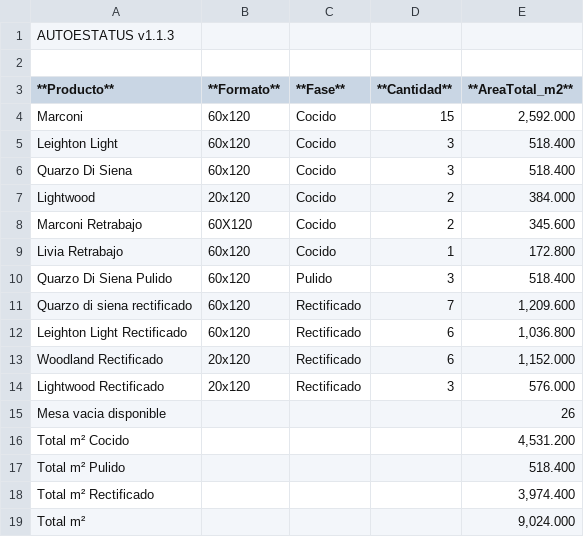
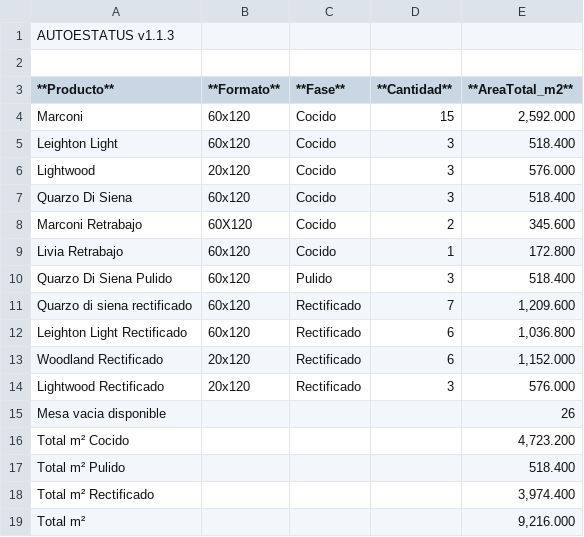
Before and after one commit to Dienicx/AUTOESTATUS, a TSV file: docs/recuento_productos.tsv, drawn as a sheet.

Commit message:
AUTOESTATUS update 2026-04-05 23:06:09

```diff
--- a/docs/recuento_productos.tsv
+++ b/docs/recuento_productos.tsv
@@ -5,4 +5,4 @@ Marconi	60x120	Cocido	15	2,592.000
 Leighton Light	60x120	Cocido	3	518.400
+Lightwood	20x120	Cocido	3	576.000
 Quarzo Di Siena	60x120	Cocido	3	518.400
-Lightwood	20x120	Cocido	2	384.000
 Marconi Retrabajo	60X120	Cocido	2	345.600
@@ -15,5 +15,5 @@ Lightwood Rectificado	20x120	Rectificado	3	576.000
 Mesa vacia disponible				26
-Total m² Cocido				4,531.200
+Total m² Cocido				4,723.200
 Total m² Pulido				518.400
 Total m² Rectificado				3,974.400
-Total m²				9,024.000
+Total m²				9,216.000
```
